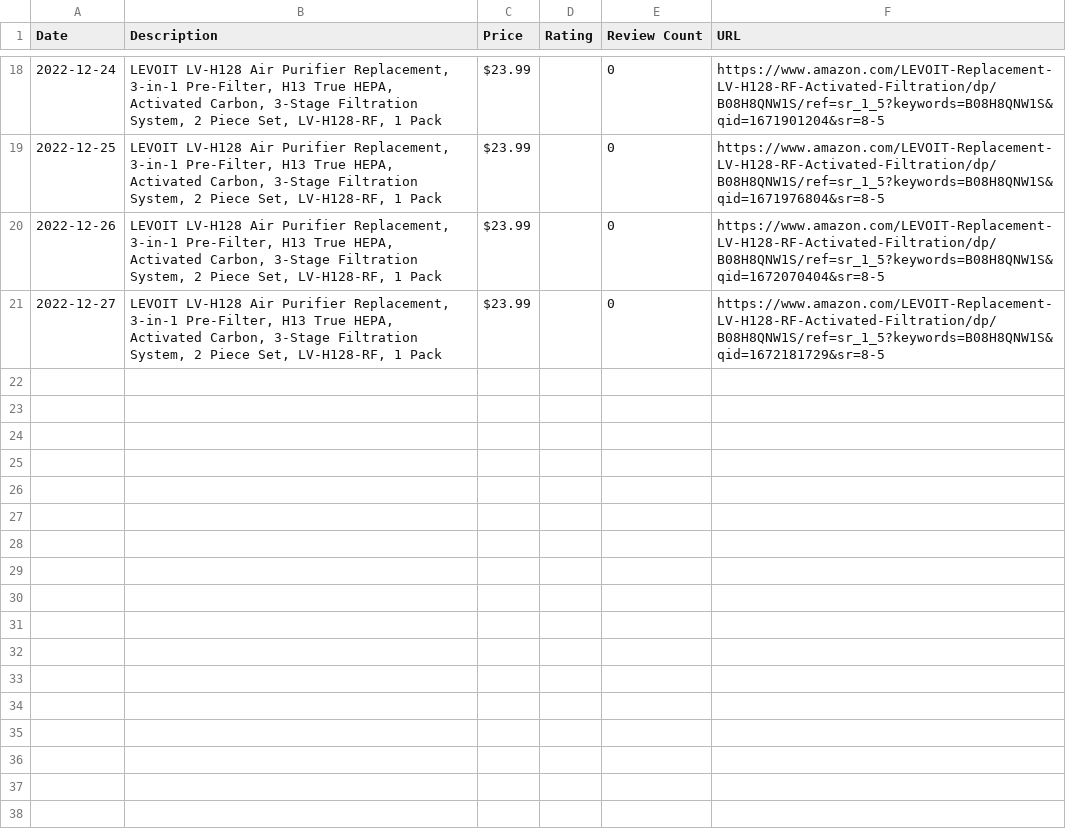
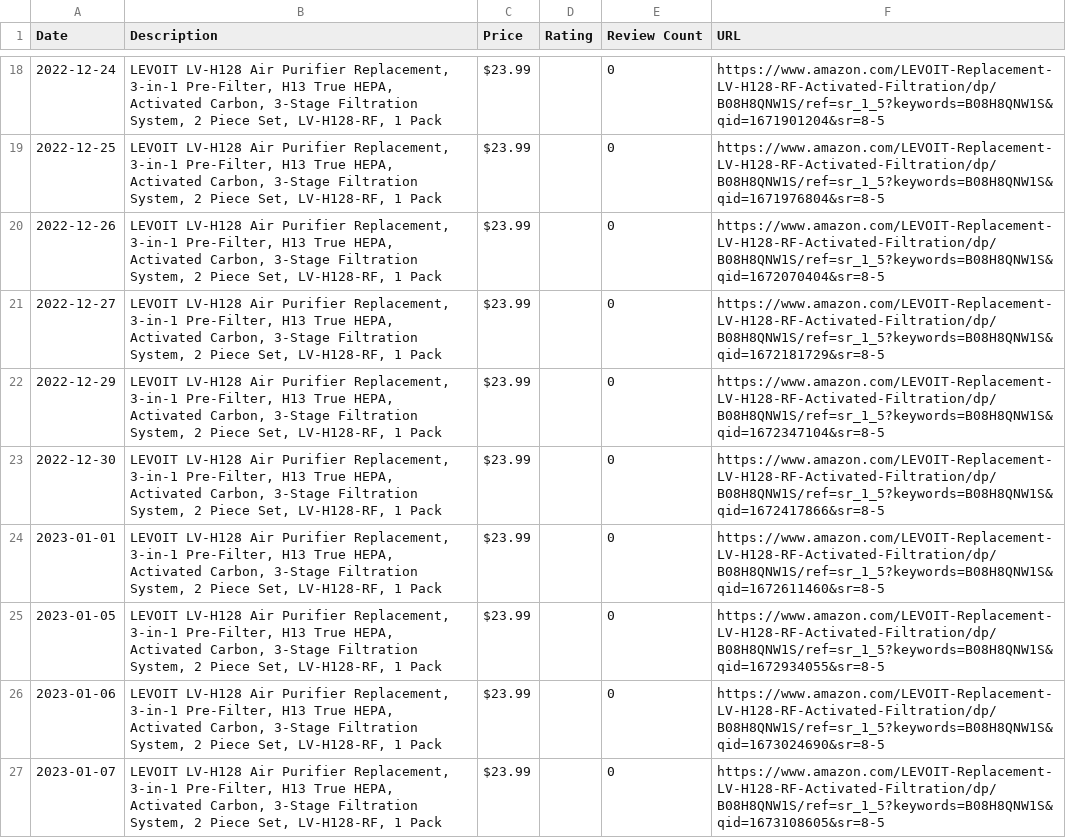
Before and after one commit to centuryhopper/AmazonPriceTrackerTool, a CSV file: CSVFiles/levoit_air_filters_multithread.csv, drawn as a sheet; only a part is shown, gaps mark what is left out.

```diff
--- a/CSVFiles/levoit_air_filters_multithread.csv
+++ b/CSVFiles/levoit_air_filters_multithread.csv
@@ -21 +21,7 @@ Date,Description,Price,Rating,Review Count,URL
 2022-12-27,"LEVOIT LV-H128 Air Purifier Replacement, 3-in-1 Pre-Filter, H13 True HEPA, Activated Carbon, 3-Stage Filtration System, 2 Piece Set, LV-H128-RF, 1 Pack",$23.99,,0,https://www.amazon.com/LEVOIT-Replacement-LV-H128-RF-Activated-Filtration/dp/B08H8QNW1S/ref=sr_1_5?keywords=B08H8QNW1S&qid=1672181729&sr=8-5
+2022-12-29,"LEVOIT LV-H128 Air Purifier Replacement, 3-in-1 Pre-Filter, H13 True HEPA, Activated Carbon, 3-Stage Filtration System, 2 Piece Set, LV-H128-RF, 1 Pack",$23.99,,0,https://www.amazon.com/LEVOIT-Replacement-LV-H128-RF-Activated-Filtration/dp/B08H8QNW1S/ref=sr_1_5?keywords=B08H8QNW1S&qid=1672347104&sr=8-5
+2022-12-30,"LEVOIT LV-H128 Air Purifier Replacement, 3-in-1 Pre-Filter, H13 True HEPA, Activated Carbon, 3-Stage Filtration System, 2 Piece Set, LV-H128-RF, 1 Pack",$23.99,,0,https://www.amazon.com/LEVOIT-Replacement-LV-H128-RF-Activated-Filtration/dp/B08H8QNW1S/ref=sr_1_5?keywords=B08H8QNW1S&qid=1672417866&sr=8-5
+2023-01-01,"LEVOIT LV-H128 Air Purifier Replacement, 3-in-1 Pre-Filter, H13 True HEPA, Activated Carbon, 3-Stage Filtration System, 2 Piece Set, LV-H128-RF, 1 Pack",$23.99,,0,https://www.amazon.com/LEVOIT-Replacement-LV-H128-RF-Activated-Filtration/dp/B08H8QNW1S/ref=sr_1_5?keywords=B08H8QNW1S&qid=1672611460&sr=8-5
+2023-01-05,"LEVOIT LV-H128 Air Purifier Replacement, 3-in-1 Pre-Filter, H13 True HEPA, Activated Carbon, 3-Stage Filtration System, 2 Piece Set, LV-H128-RF, 1 Pack",$23.99,,0,https://www.amazon.com/LEVOIT-Replacement-LV-H128-RF-Activated-Filtration/dp/B08H8QNW1S/ref=sr_1_5?keywords=B08H8QNW1S&qid=1672934055&sr=8-5
+2023-01-06,"LEVOIT LV-H128 Air Purifier Replacement, 3-in-1 Pre-Filter, H13 True HEPA, Activated Carbon, 3-Stage Filtration System, 2 Piece Set, LV-H128-RF, 1 Pack",$23.99,,0,https://www.amazon.com/LEVOIT-Replacement-LV-H128-RF-Activated-Filtration/dp/B08H8QNW1S/ref=sr_1_5?keywords=B08H8QNW1S&qid=1673024690&sr=8-5
+2023-01-07,"LEVOIT LV-H128 Air Purifier Replacement, 3-in-1 Pre-Filter, H13 True HEPA, Activated Carbon, 3-Stage Filtration System, 2 Piece Set, LV-H128-RF, 1 Pack",$23.99,,0,https://www.amazon.com/LEVOIT-Replacement-LV-H128-RF-Activated-Filtration/dp/B08H8QNW1S/ref=sr_1_5?keywords=B08H8QNW1S&qid=1673108605&sr=8-5
```
Also changed, not shown: CSVFiles/ryzen_7_3700x_multithread.csv, 3 other files.
